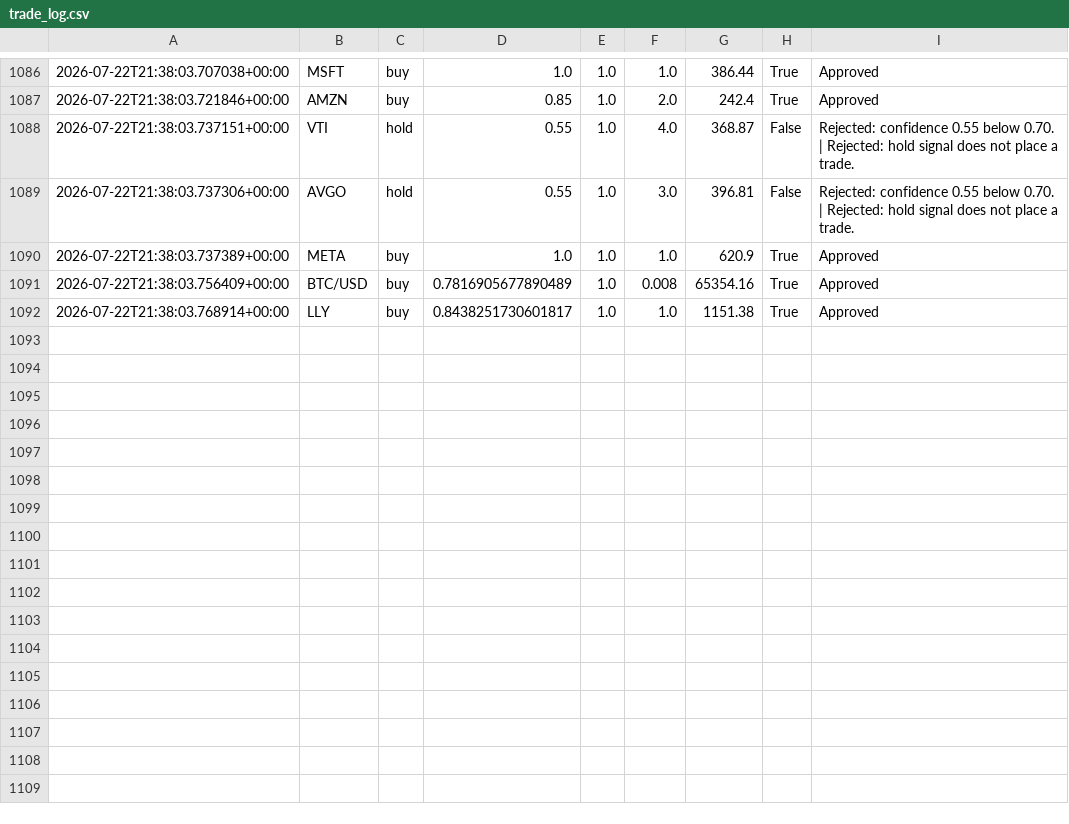
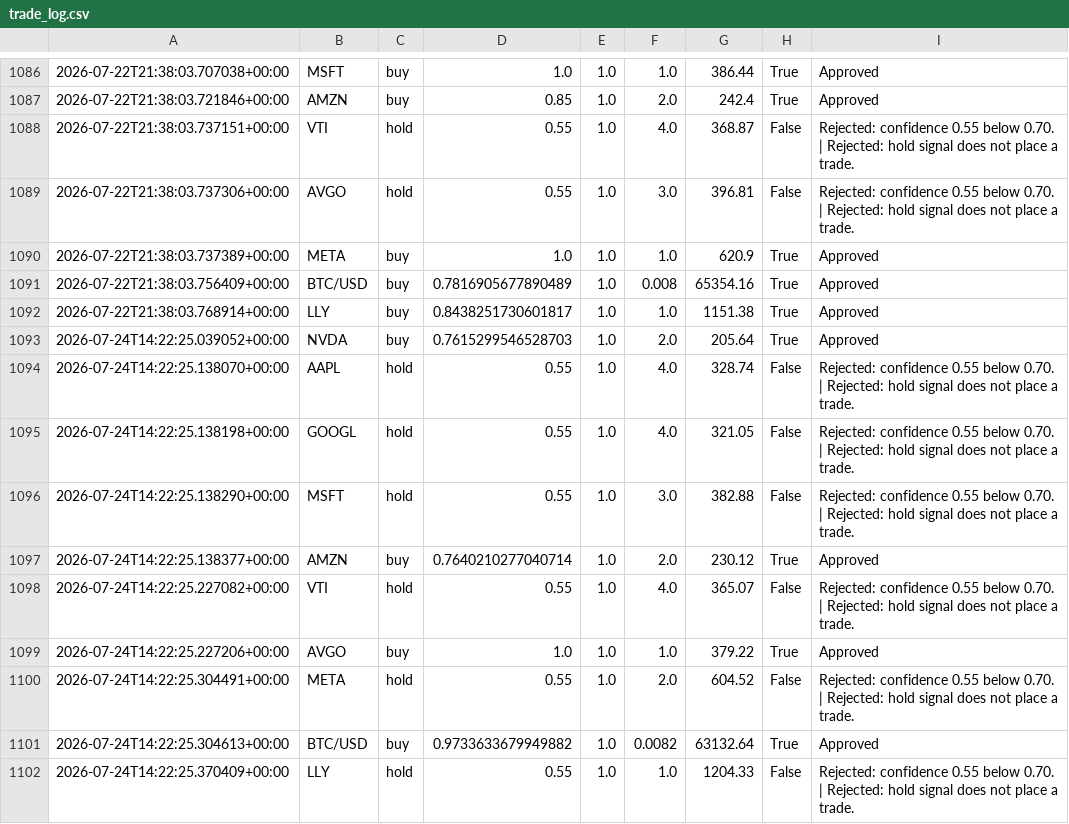
Before and after one commit to JUnelus/AI-Alpaca-Day-Trading-Paper-Bot, a CSV file: data/trade_log.csv, drawn as a sheet; only a part is shown, gaps mark what is left out; the diff names each change by its address in the sheet, - before the commit and + after, or states it on an @@ line.

```diff
--- a/data/trade_log.csv
+++ b/data/trade_log.csv
+row 1093: 2026-07-24T14:22:25.039052+00:00 | NVDA | buy | 0.7615299546528703 | 1.0 | 2.0 | 205.64 | True | Approved
+row 1094: 2026-07-24T14:22:25.138070+00:00 | AAPL | hold | 0.55 | 1.0 | 4.0 | 328.74 | False | Rejected: confidence 0.55 below 0.70. | Rejected: hold signal does not place a trade.
+row 1095: 2026-07-24T14:22:25.138198+00:00 | GOOGL | hold | 0.55 | 1.0 | 4.0 | 321.05 | False | Rejected: confidence 0.55 below 0.70. | Rejected: hold signal does not place a trade.
+row 1096: 2026-07-24T14:22:25.138290+00:00 | MSFT | hold | 0.55 | 1.0 | 3.0 | 382.88 | False | Rejected: confidence 0.55 below 0.70. | Rejected: hold signal does not place a trade.
+row 1097: 2026-07-24T14:22:25.138377+00:00 | AMZN | buy | 0.7640210277040714 | 1.0 | 2.0 | 230.12 | True | Approved
+row 1098: 2026-07-24T14:22:25.227082+00:00 | VTI | hold | 0.55 | 1.0 | 4.0 | 365.07 | False | Rejected: confidence 0.55 below 0.70. | Rejected: hold signal does not place a trade.
+row 1099: 2026-07-24T14:22:25.227206+00:00 | AVGO | buy | 1.0 | 1.0 | 1.0 | 379.22 | True | Approved
+row 1100: 2026-07-24T14:22:25.304491+00:00 | META | hold | 0.55 | 1.0 | 2.0 | 604.52 | False | Rejected: confidence 0.55 below 0.70. | Rejected: hold signal does not place a trade.
+row 1101: 2026-07-24T14:22:25.304613+00:00 | BTC/USD | buy | 0.9733633679949882 | 1.0 | 0.0082 | 63132.64 | True | Approved
+row 1102: 2026-07-24T14:22:25.370409+00:00 | LLY | hold | 0.55 | 1.0 | 1.0 | 1204.33 | False | Rejected: confidence 0.55 below 0.70. | Rejected: hold signal does not place a trade.
```
Also changed, not shown: 3 other files.
